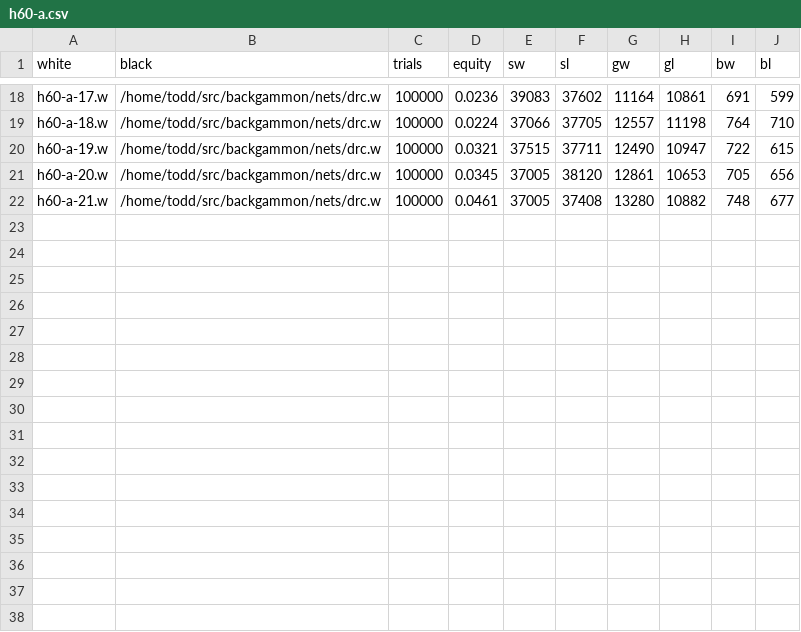
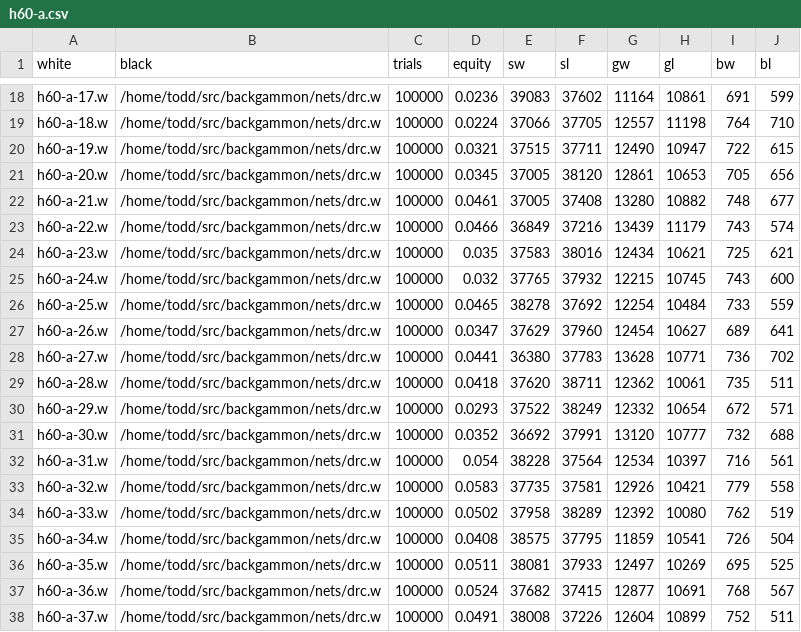
Before and after one commit to ttdoucet/bgnets, a CSV file: h60-a/nets/h60-a.csv, drawn as a sheet; only a part is shown, gaps mark what is left out; the diff names each change by its address in the sheet, - before the commit and + after, or states it on an @@ line.

```diff
--- a/h60-a/nets/h60-a.csv
+++ b/h60-a/nets/h60-a.csv
+row 23: h60-a-22.w | /home/todd/src/backgammon/nets/drc.w | 100000 | 0.0466 | 36849 | 37216 | 13439 | 11179 | 743 | 574
+row 24: h60-a-23.w | /home/todd/src/backgammon/nets/drc.w | 100000 | 0.035 | 37583 | 38016 | 12434 | 10621 | 725 | 621
+row 25: h60-a-24.w | /home/todd/src/backgammon/nets/drc.w | 100000 | 0.032 | 37765 | 37932 | 12215 | 10745 | 743 | 600
+row 26: h60-a-25.w | /home/todd/src/backgammon/nets/drc.w | 100000 | 0.0465 | 38278 | 37692 | 12254 | 10484 | 733 | 559
+row 27: h60-a-26.w | /home/todd/src/backgammon/nets/drc.w | 100000 | 0.0347 | 37629 | 37960 | 12454 | 10627 | 689 | 641
+row 28: h60-a-27.w | /home/todd/src/backgammon/nets/drc.w | 100000 | 0.0441 | 36380 | 37783 | 13628 | 10771 | 736 | 702
+row 29: h60-a-28.w | /home/todd/src/backgammon/nets/drc.w | 100000 | 0.0418 | 37620 | 38711 | 12362 | 10061 | 735 | 511
+row 30: h60-a-29.w | /home/todd/src/backgammon/nets/drc.w | 100000 | 0.0293 | 37522 | 38249 | 12332 | 10654 | 672 | 571
+row 31: h60-a-30.w | /home/todd/src/backgammon/nets/drc.w | 100000 | 0.0352 | 36692 | 37991 | 13120 | 10777 | 732 | 688
+row 32: h60-a-31.w | /home/todd/src/backgammon/nets/drc.w | 100000 | 0.054 | 38228 | 37564 | 12534 | 10397 | 716 | 561
+row 33: h60-a-32.w | /home/todd/src/backgammon/nets/drc.w | 100000 | 0.0583 | 37735 | 37581 | 12926 | 10421 | 779 | 558
+row 34: h60-a-33.w | /home/todd/src/backgammon/nets/drc.w | 100000 | 0.0502 | 37958 | 38289 | 12392 | 10080 | 762 | 519
+row 35: h60-a-34.w | /home/todd/src/backgammon/nets/drc.w | 100000 | 0.0408 | 38575 | 37795 | 11859 | 10541 | 726 | 504
+row 36: h60-a-35.w | /home/todd/src/backgammon/nets/drc.w | 100000 | 0.0511 | 38081 | 37933 | 12497 | 10269 | 695 | 525
+row 37: h60-a-36.w | /home/todd/src/backgammon/nets/drc.w | 100000 | 0.0524 | 37682 | 37415 | 12877 | 10691 | 768 | 567
+row 38: h60-a-37.w | /home/todd/src/backgammon/nets/drc.w | 100000 | 0.0491 | 38008 | 37226 | 12604 | 10899 | 752 | 511
```
Also changed, not shown: 16 other files.
